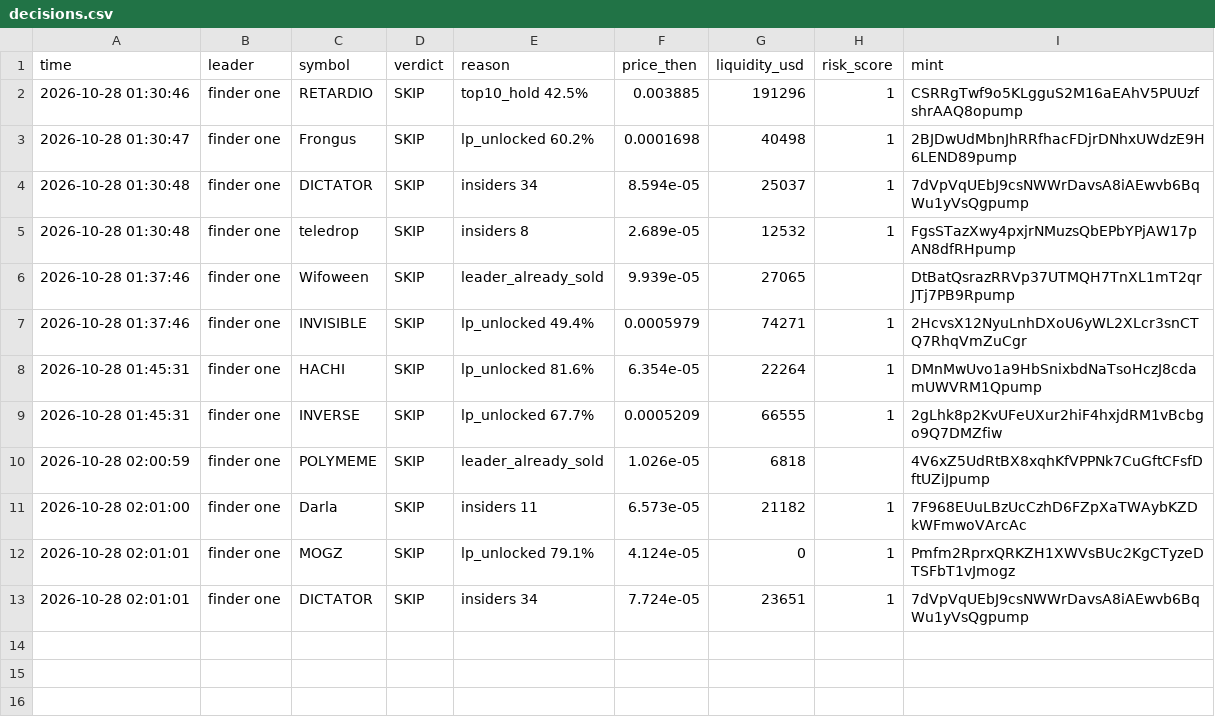
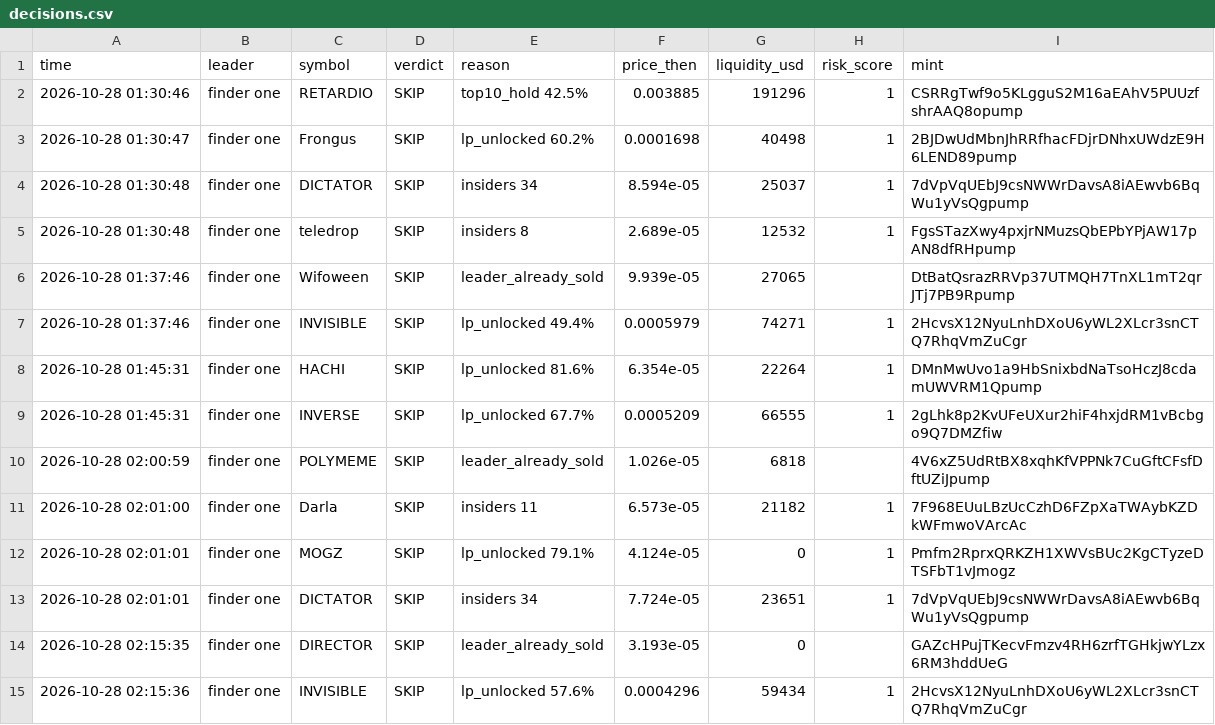
Before and after one commit to Just-in-ii/paper-desk, a CSV file: decisions.csv, drawn as a sheet; the diff names each change by its address in the sheet, - before the commit and + after, or states it on an @@ line.

```diff
--- a/decisions.csv
+++ b/decisions.csv
+row 14: 2026-10-28 02:15:35 | finder one | DIRECTOR | SKIP | leader_already_sold | 3.193e-05 | 0 |  | GAZcHPujTKecvFmzv4RH6zrfTGHkjwYLzx6RM3hddUeG
+row 15: 2026-10-28 02:15:36 | finder one | INVISIBLE | SKIP | lp_unlocked 57.6% | 0.0004296 | 59434 | 1 | 2HcvsX12NyuLnhDXoU6yWL2XLcr3snCTQ7RhqVmZuCgr
```
Also changed, not shown: 2 other files.
